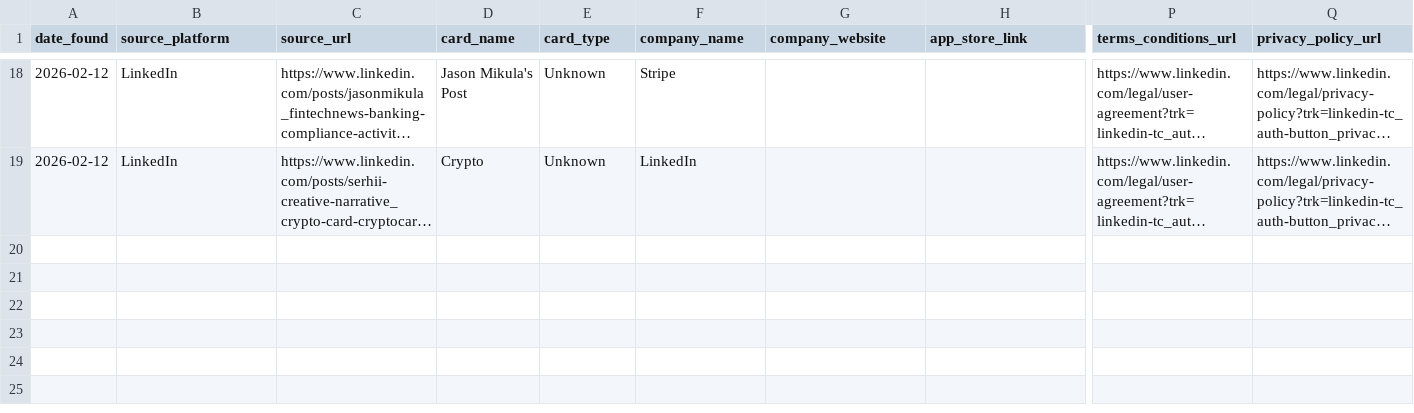
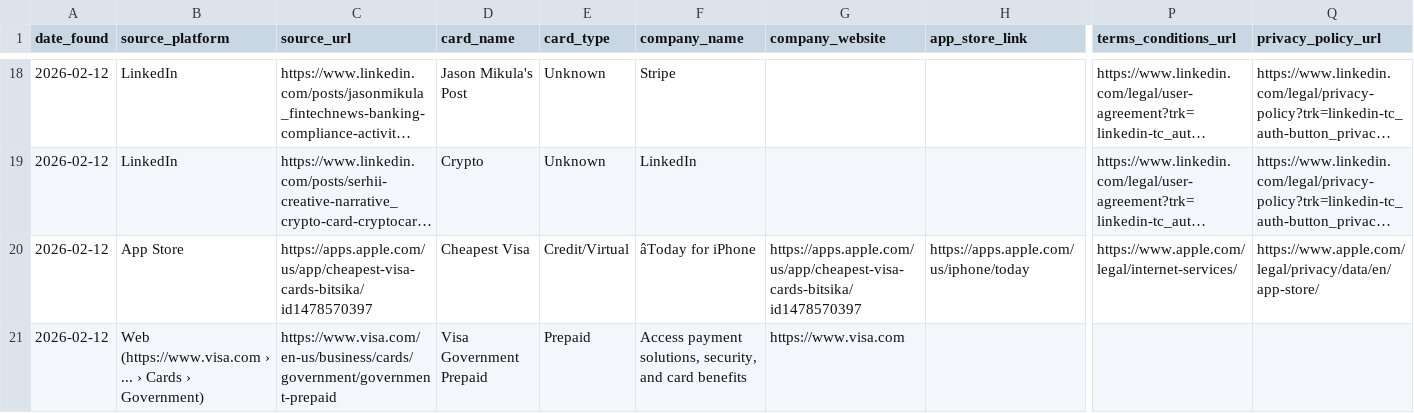
Before and after one commit to gitwexhub/-no-kyc-card-monitor, a CSV file: output/all_results.csv, drawn as a sheet; only a part is shown, gaps mark what is left out; long unchanged cells end in …; rows hold the shown columns only; the diff names each change by its address in the sheet, - before the commit and + after, or states it on an @@ line.

```diff
--- a/output/all_results.csv
+++ b/output/all_results.csv
+row 20: 2026-02-12 | App Store | https://apps.apple.com/us/app/cheapest-visa-cards-bitsika/id1478570397 | Cheapest Visa | Credit/Virtual | âToday for iPhone | https://apps.apple.com/us/app/cheapest-visa-cards-bitsika/id1478570397 | https://apps.apple.com/us/iphone/today | https://www.apple.com/legal/internet-services/ | https://www.apple.com/legal/privacy/data/en/app-store/
+row 21: 2026-02-12 | Web (https://www.visa.com › ... › Cards › Government) | https://www.visa.com/en-us/business/cards/government/government-prepaid | Visa Government Prepaid | Prepaid | Access payment solutions, security, and card benefits | https://www.visa.com
```
Also changed, not shown: 2 other files.
